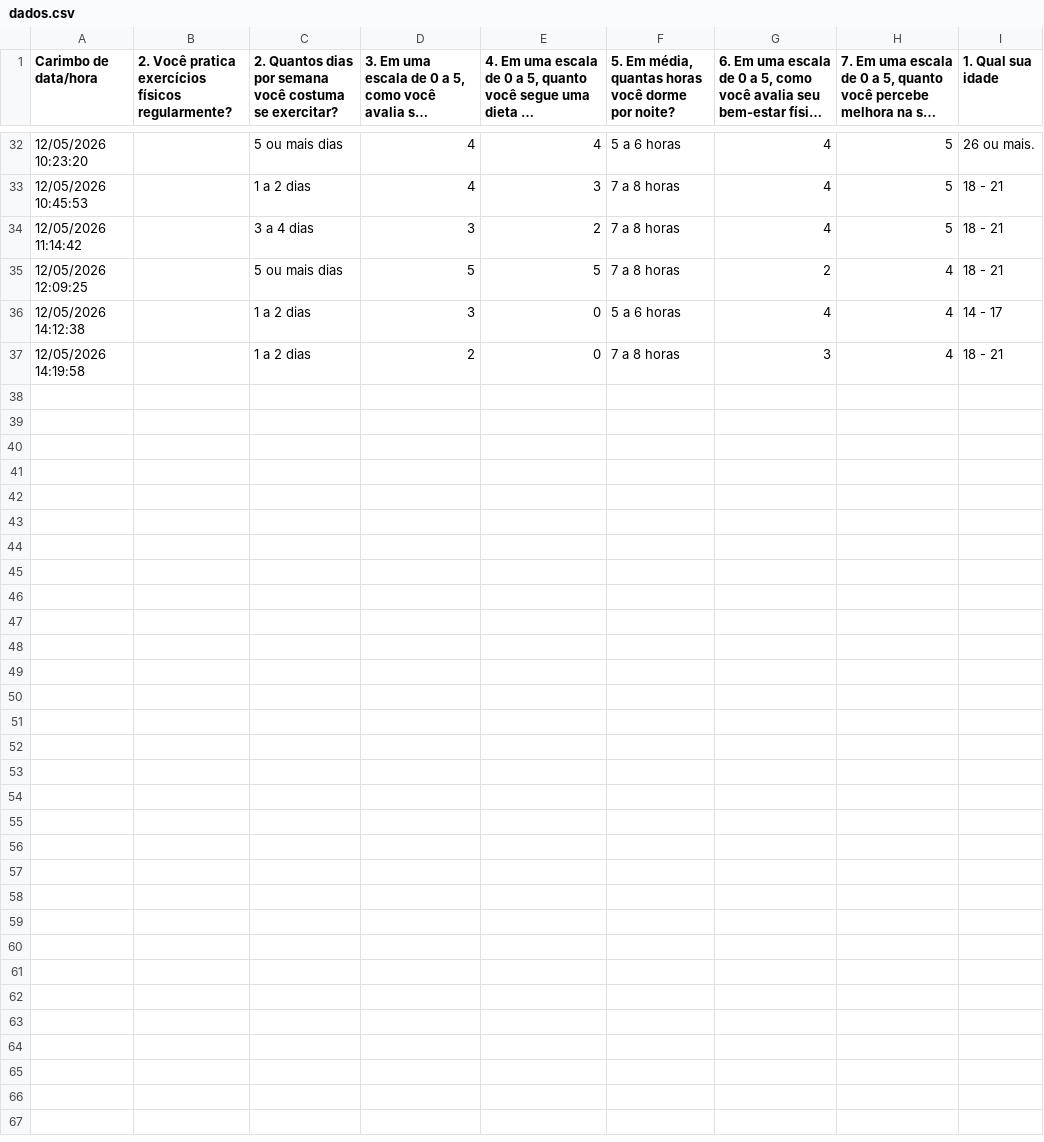
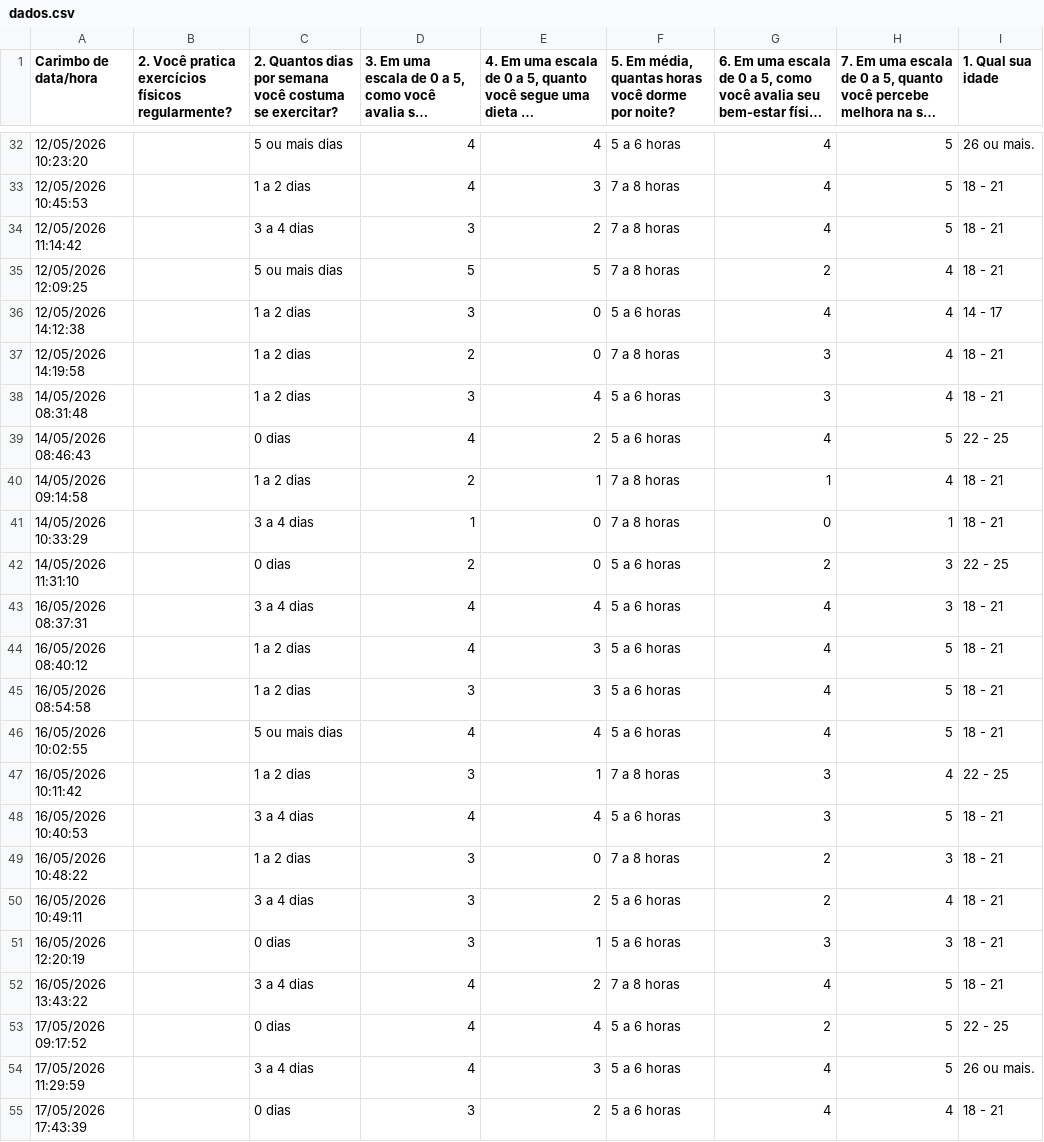
Before and after one commit to caiopqueiroz/Visualiza-oDados, a CSV file: trabalho_dieta_treino/dados.csv, drawn as a sheet; only a part is shown, gaps mark what is left out; long unchanged cells end in …; the diff names each change by its address in the sheet, - before the commit and + after, or states it on an @@ line.

```diff
--- a/trabalho_dieta_treino/dados.csv
+++ b/trabalho_dieta_treino/dados.csv
+row 38: 14/05/2026 08:31:48 |  | 1 a 2 dias | 3 | 4 | 5 a 6 horas | 3 | 4 | 18 - 21
+row 39: 14/05/2026 08:46:43 |  | 0 dias | 4 | 2 | 5 a 6 horas | 4 | 5 | 22 - 25
+row 40: 14/05/2026 09:14:58 |  | 1 a 2 dias | 2 | 1 | 7 a 8 horas | 1 | 4 | 18 - 21
+row 41: 14/05/2026 10:33:29 |  | 3 a 4 dias | 1 | 0 | 7 a 8 horas | 0 | 1 | 18 - 21
+row 42: 14/05/2026 11:31:10 |  | 0 dias | 2 | 0 | 5 a 6 horas | 2 | 3 | 22 - 25
+row 43: 16/05/2026 08:37:31 |  | 3 a 4 dias | 4 | 4 | 5 a 6 horas | 4 | 3 | 18 - 21
+row 44: 16/05/2026 08:40:12 |  | 1 a 2 dias | 4 | 3 | 5 a 6 horas | 4 | 5 | 18 - 21
+row 45: 16/05/2026 08:54:58 |  | 1 a 2 dias | 3 | 3 | 5 a 6 horas | 4 | 5 | 18 - 21
+row 46: 16/05/2026 10:02:55 |  | 5 ou mais dias | 4 | 4 | 5 a 6 horas | 4 | 5 | 18 - 21
+row 47: 16/05/2026 10:11:42 |  | 1 a 2 dias | 3 | 1 | 7 a 8 horas | 3 | 4 | 22 - 25
+row 48: 16/05/2026 10:40:53 |  | 3 a 4 dias | 4 | 4 | 5 a 6 horas | 3 | 5 | 18 - 21
+row 49: 16/05/2026 10:48:22 |  | 1 a 2 dias | 3 | 0 | 7 a 8 horas | 2 | 3 | 18 - 21
+row 50: 16/05/2026 10:49:11 |  | 3 a 4 dias | 3 | 2 | 5 a 6 horas | 2 | 4 | 18 - 21
+row 51: 16/05/2026 12:20:19 |  | 0 dias | 3 | 1 | 5 a 6 horas | 3 | 3 | 18 - 21
+row 52: 16/05/2026 13:43:22 |  | 3 a 4 dias | 4 | 2 | 7 a 8 horas | 4 | 5 | 18 - 21
+row 53: 17/05/2026 09:17:52 |  | 0 dias | 4 | 4 | 5 a 6 horas | 2 | 5 | 22 - 25
+row 54: 17/05/2026 11:29:59 |  | 3 a 4 dias | 4 | 3 | 5 a 6 horas | 4 | 5 | 26 ou mais.
+row 55: 17/05/2026 17:43:39 |  | 0 dias | 3 | 2 | 5 a 6 horas | 4 | 4 | 18 - 21
```
Also changed, not shown: 28 other files.
